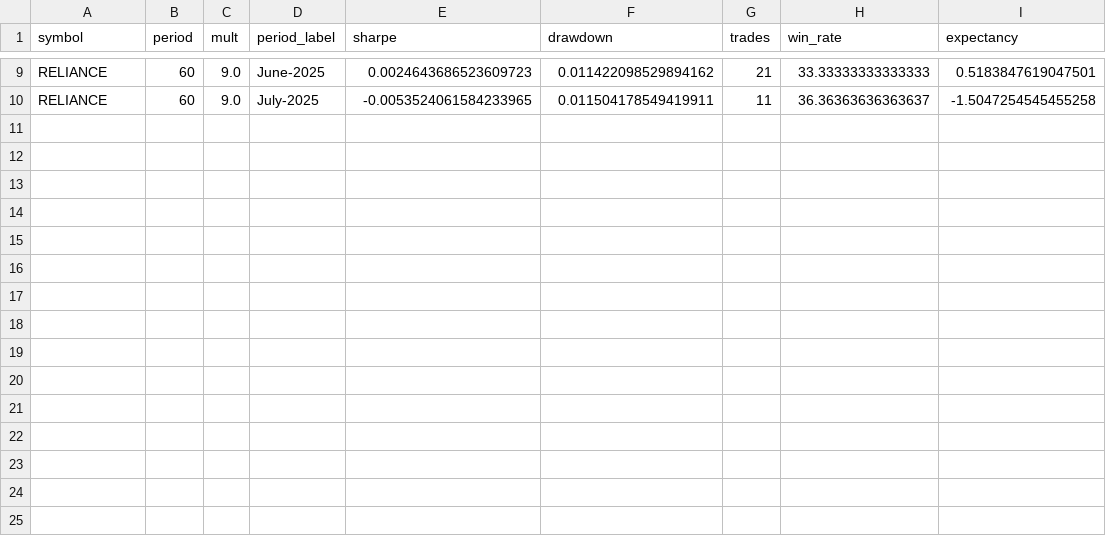
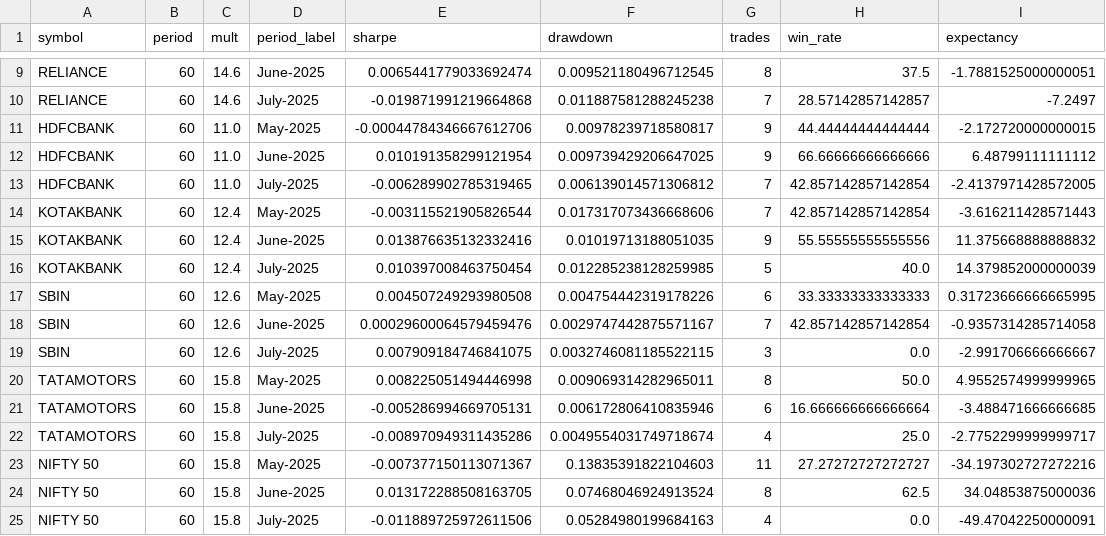
Before and after one commit to raghu-gadepalli/Backtrader1.0, a CSV file: results/supertrend_test_results.csv, drawn as a sheet; only a part is shown, gaps mark what is left out; the diff covers the shown part only; the diff names each change by its address in the sheet, - before the commit and + after, or states it on an @@ line.

Commit message:
ST results for most

```diff
--- a/results/supertrend_test_results.csv
+++ b/results/supertrend_test_results.csv
-C9:C10 (mult): 9.0
+C9:C10 (mult): 14.6
-E9 (sharpe): 0.0024643686523609723
+E9 (sharpe): 0.0065441779033692474
-F9 (drawdown): 0.011422098529894162
+F9 (drawdown): 0.009521180496712545
-G9 (trades): 21
+G9 (trades): 8
-H9 (win_rate): 33.33333333333333
+H9 (win_rate): 37.5
-I9 (expectancy): 0.5183847619047501
+I9 (expectancy): -1.7881525000000051
-E10 (sharpe): -0.0053524061584233965
+E10 (sharpe): -0.019871991219664868
-F10 (drawdown): 0.011504178549419911
+F10 (drawdown): 0.011887581288245238
-G10 (trades): 11
+G10 (trades): 7
-H10 (win_rate): 36.36363636363637
+H10 (win_rate): 28.57142857142857
-I10 (expectancy): -1.5047254545455258
+I10 (expectancy): -7.2497
+row 11: HDFCBANK | 60 | 11.0 | May-2025 | -0.00044784346667612706 | 0.00978239718580817 | 9 | 44.44444444444444 | -2.172720000000015
+row 12: HDFCBANK | 60 | 11.0 | June-2025 | 0.010191358299121954 | 0.009739429206647025 | 9 | 66.66666666666666 | 6.48799111111112
+row 13: HDFCBANK | 60 | 11.0 | July-2025 | -0.006289902785319465 | 0.006139014571306812 | 7 | 42.857142857142854 | -2.4137971428572005
+row 14: KOTAKBANK | 60 | 12.4 | May-2025 | -0.003115521905826544 | 0.017317073436668606 | 7 | 42.857142857142854 | -3.616211428571443
+row 15: KOTAKBANK | 60 | 12.4 | June-2025 | 0.013876635132332416 | 0.01019713188051035 | 9 | 55.55555555555556 | 11.375668888888832
+row 16: KOTAKBANK | 60 | 12.4 | July-2025 | 0.010397008463750454 | 0.012285238128259985 | 5 | 40.0 | 14.379852000000039
+row 17: SBIN | 60 | 12.6 | May-2025 | 0.004507249293980508 | 0.004754442319178226 | 6 | 33.33333333333333 | 0.31723666666665995
+row 18: SBIN | 60 | 12.6 | June-2025 | 0.00029600064579459476 | 0.0029747442875571167 | 7 | 42.857142857142854 | -0.9357314285714058
+row 19: SBIN | 60 | 12.6 | July-2025 | 0.007909184746841075 | 0.0032746081185522115 | 3 | 0.0 | -2.991706666666667
+row 20: TATAMOTORS | 60 | 15.8 | May-2025 | 0.008225051494446998 | 0.009069314282965011 | 8 | 50.0 | 4.9552574999999965
+row 21: TATAMOTORS | 60 | 15.8 | June-2025 | -0.005286994669705131 | 0.006172806410835946 | 6 | 16.666666666666664 | -3.488471666666685
+row 22: TATAMOTORS | 60 | 15.8 | July-2025 | -0.008970949311435286 | 0.0049554031749718674 | 4 | 25.0 | -2.7752299999999717
+row 23: NIFTY 50 | 60 | 15.8 | May-2025 | -0.007377150113071367 | 0.13835391822104603 | 11 | 27.27272727272727 | -34.197302727272216
+row 24: NIFTY 50 | 60 | 15.8 | June-2025 | 0.013172288508163705 | 0.07468046924913524 | 8 | 62.5 | 34.04853875000036
+row 25: NIFTY 50 | 60 | 15.8 | July-2025 | -0.011889725972611506 | 0.05284980199684163 | 4 | 0.0 | -49.47042250000091
```
Also changed, not shown: 35 edited cells elsewhere in this file, 10 other files.
